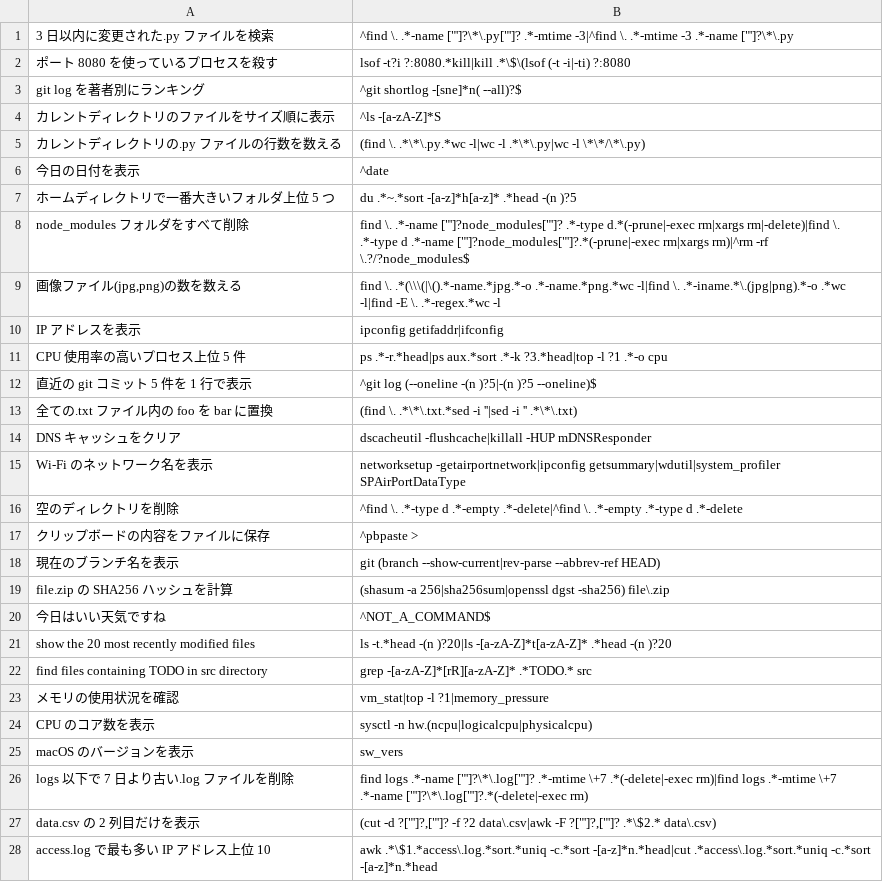
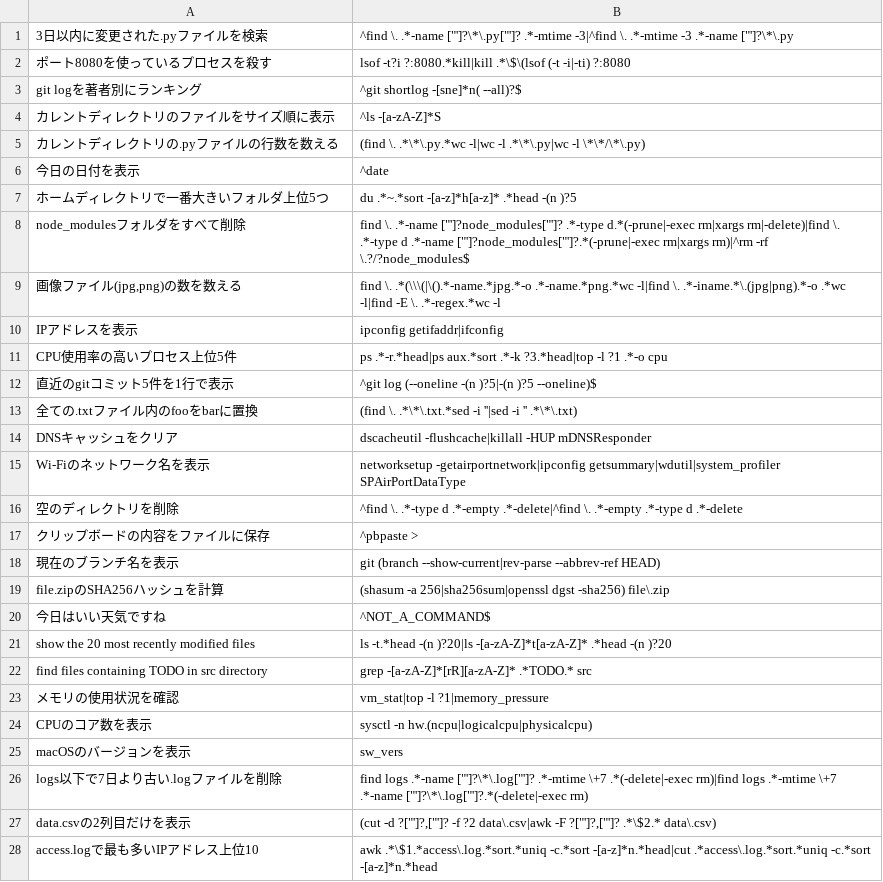
Before and after one commit to jhorology/fmc, a TSV file: eval.tsv, drawn as a sheet; only a part is shown; the diff covers the shown part only.

```diff
--- a/eval.tsv
+++ b/eval.tsv
@@ -1,16 +1,16 @@
-3 日以内に変更された.py ファイルを検索	^find \. .*-name ["']?\*\.py["']? .*-mtime -3|^find \. .*-mtime -3 .*-name ["']?\*\.py
-ポート 8080 を使っているプロセスを殺す	lsof -t?i ?:8080.*kill|kill .*\$\(lsof (-t -i|-ti) ?:8080
-git log を著者別にランキング	^git shortlog -[sne]*n( --all)?$
+3日以内に変更された.pyファイルを検索	^find \. .*-name ["']?\*\.py["']? .*-mtime -3|^find \. .*-mtime -3 .*-name ["']?\*\.py
+ポート8080を使っているプロセスを殺す	lsof -t?i ?:8080.*kill|kill .*\$\(lsof (-t -i|-ti) ?:8080
+git logを著者別にランキング	^git shortlog -[sne]*n( --all)?$
 カレントディレクトリのファイルをサイズ順に表示	^ls -[a-zA-Z]*S
-カレントディレクトリの.py ファイルの行数を数える	(find \. .*\*\.py.*wc -l|wc -l .*\*\.py|wc -l \*\*/\*\.py)
+カレントディレクトリの.pyファイルの行数を数える	(find \. .*\*\.py.*wc -l|wc -l .*\*\.py|wc -l \*\*/\*\.py)
 今日の日付を表示	^date
-ホームディレクトリで一番大きいフォルダ上位 5 つ	du .*~.*sort -[a-z]*h[a-z]* .*head -(n )?5
-node_modules フォルダをすべて削除	find \. .*-name ["']?node_modules["']? .*-type d.*(-prune|-exec rm|xargs rm|-delete)|find \. .*-type d .*-name ["']?node_modules["']?.*(-prune|-exec rm|xargs rm)|^rm -rf \.?/?node_modules$
+ホームディレクトリで一番大きいフォルダ上位5つ	du .*~.*sort -[a-z]*h[a-z]* .*head -(n )?5
+node_modulesフォルダをすべて削除	find \. .*-name ["']?node_modules["']? .*-type d.*(-prune|-exec rm|xargs rm|-delete)|find \. .*-type d .*-name ["']?node_modules["']?.*(-prune|-exec rm|xargs rm)|^rm -rf \.?/?node_modules$
 画像ファイル(jpg,png)の数を数える	find \. .*(\\\(|\().*-name.*jpg.*-o .*-name.*png.*wc -l|find \. .*-iname.*\.(jpg|png).*-o .*wc -l|find -E \. .*-regex.*wc -l
-IP アドレスを表示	ipconfig getifaddr|ifconfig
-CPU 使用率の高いプロセス上位 5 件	ps .*-r.*head|ps aux.*sort .*-k ?3.*head|top -l ?1 .*-o cpu
-直近の git コミット 5 件を 1 行で表示	^git log (--oneline -(n )?5|-(n )?5 --oneline)$
-全ての.txt ファイル内の foo を bar に置換	(find \. .*\*\.txt.*sed -i ''|sed -i '' .*\*\.txt)
-DNS キャッシュをクリア	dscacheutil -flushcache|killall -HUP mDNSResponder
-Wi-Fi のネットワーク名を表示	networksetup -getairportnetwork|ipconfig getsummary|wdutil|system_profiler SPAirPortDataType
+IPアドレスを表示	ipconfig getifaddr|ifconfig
+CPU使用率の高いプロセス上位5件	ps .*-r.*head|ps aux.*sort .*-k ?3.*head|top -l ?1 .*-o cpu
+直近のgitコミット5件を1行で表示	^git log (--oneline -(n )?5|-(n )?5 --oneline)$
+全ての.txtファイル内のfooをbarに置換	(find \. .*\*\.txt.*sed -i ''|sed -i '' .*\*\.txt)
+DNSキャッシュをクリア	dscacheutil -flushcache|killall -HUP mDNSResponder
+Wi-Fiのネットワーク名を表示	networksetup -getairportnetwork|ipconfig getsummary|wdutil|system_profiler SPAirPortDataType
 空のディレクトリを削除	^find \. .*-type d .*-empty .*-delete|^find \. .*-empty .*-type d .*-delete
@@ -18,3 +18,3 @@ Wi-Fi のネットワーク名を表示	networksetup -getairportnetwork|ipconfig
 現在のブランチ名を表示	git (branch --show-current|rev-parse --abbrev-ref HEAD)
-file.zip の SHA256 ハッシュを計算	(shasum -a 256|sha256sum|openssl dgst -sha256) file\.zip
+file.zipのSHA256ハッシュを計算	(shasum -a 256|sha256sum|openssl dgst -sha256) file\.zip
 今日はいい天気ですね	^NOT_A_COMMAND$
@@ -23,6 +23,6 @@ find files containing TODO in src directory	grep -[a-zA-Z]*[rR][a-zA-Z]* .*TODO.
 メモリの使用状況を確認	vm_stat|top -l ?1|memory_pressure
-CPU のコア数を表示	sysctl -n hw.(ncpu|logicalcpu|physicalcpu)
-macOS のバージョンを表示	sw_vers
-logs 以下で 7 日より古い.log ファイルを削除	find logs .*-name ["']?\*\.log["']? .*-mtime \+7 .*(-delete|-exec rm)|find logs .*-mtime \+7 .*-name ["']?\*\.log["']?.*(-delete|-exec rm)
-data.csv の 2 列目だけを表示	(cut -d ?["']?,["']? -f ?2 data\.csv|awk -F ?["']?,["']? .*\$2.* data\.csv)
-access.log で最も多い IP アドレス上位 10	awk .*\$1.*access\.log.*sort.*uniq -c.*sort -[a-z]*n.*head|cut .*access\.log.*sort.*uniq -c.*sort -[a-z]*n.*head
+CPUのコア数を表示	sysctl -n hw.(ncpu|logicalcpu|physicalcpu)
+macOSのバージョンを表示	sw_vers
+logs以下で7日より古い.logファイルを削除	find logs .*-name ["']?\*\.log["']? .*-mtime \+7 .*(-delete|-exec rm)|find logs .*-mtime \+7 .*-name ["']?\*\.log["']?.*(-delete|-exec rm)
+data.csvの2列目だけを表示	(cut -d ?["']?,["']? -f ?2 data\.csv|awk -F ?["']?,["']? .*\$2.* data\.csv)
+access.logで最も多いIPアドレス上位10	awk .*\$1.*access\.log.*sort.*uniq -c.*sort -[a-z]*n.*head|cut .*access\.log.*sort.*uniq -c.*sort -[a-z]*n.*head
```
Also changed, not shown: 10 edited cells elsewhere in this file, eval2.tsv, 9 other files.
